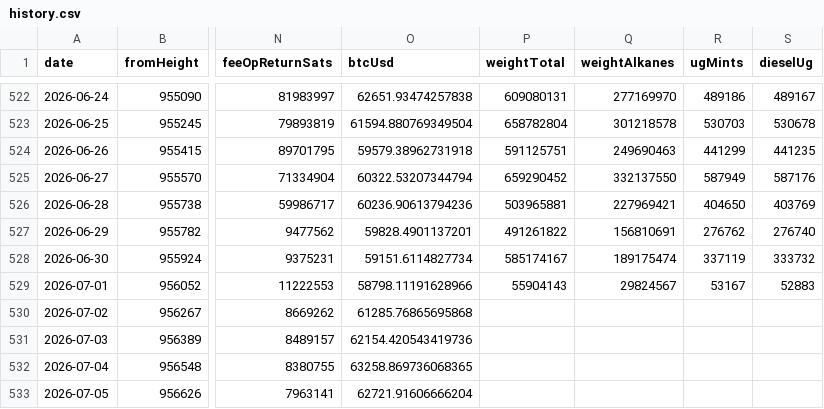
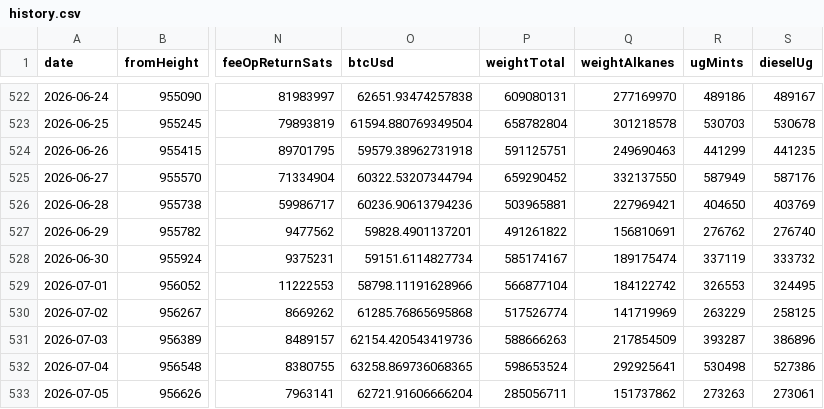
Before and after one commit to Vdto88/alkanes-opreturn-scanner, a CSV file: history.csv, drawn as a sheet; only a part is shown, gaps mark what is left out; the diff names each change by its address in the sheet, - before the commit and + after, or states it on an @@ line.

Commit message:
chore: refresh weight/UG ate o tip (Jul5) - enche os 2 graficos ate hoje

```diff
--- a/history.csv
+++ b/history.csv
-P529 (weightTotal): 55904143
+P529 (weightTotal): 566877104
-Q529 (weightAlkanes): 29824567
+Q529 (weightAlkanes): 184122742
-R529 (ugMints): 53167
+R529 (ugMints): 326553
-S529 (dieselUg): 52883
+S529 (dieselUg): 324495
-P530 (weightTotal): (empty)
+P530 (weightTotal): 517526774
-Q530 (weightAlkanes): (empty)
+Q530 (weightAlkanes): 141719969
-R530 (ugMints): (empty)
+R530 (ugMints): 263229
-S530 (dieselUg): (empty)
+S530 (dieselUg): 258125
-P531 (weightTotal): (empty)
+P531 (weightTotal): 588666263
-Q531 (weightAlkanes): (empty)
+Q531 (weightAlkanes): 217854509
-R531 (ugMints): (empty)
+R531 (ugMints): 393287
-S531 (dieselUg): (empty)
+S531 (dieselUg): 386896
-P532 (weightTotal): (empty)
+P532 (weightTotal): 598653524
-Q532 (weightAlkanes): (empty)
+Q532 (weightAlkanes): 292925641
-R532 (ugMints): (empty)
+R532 (ugMints): 530498
-S532 (dieselUg): (empty)
+S532 (dieselUg): 527386
-P533 (weightTotal): (empty)
+P533 (weightTotal): 285056711
-Q533 (weightAlkanes): (empty)
+Q533 (weightAlkanes): 151737862
-R533 (ugMints): (empty)
+R533 (ugMints): 273263
-S533 (dieselUg): (empty)
+S533 (dieselUg): 273061
```
